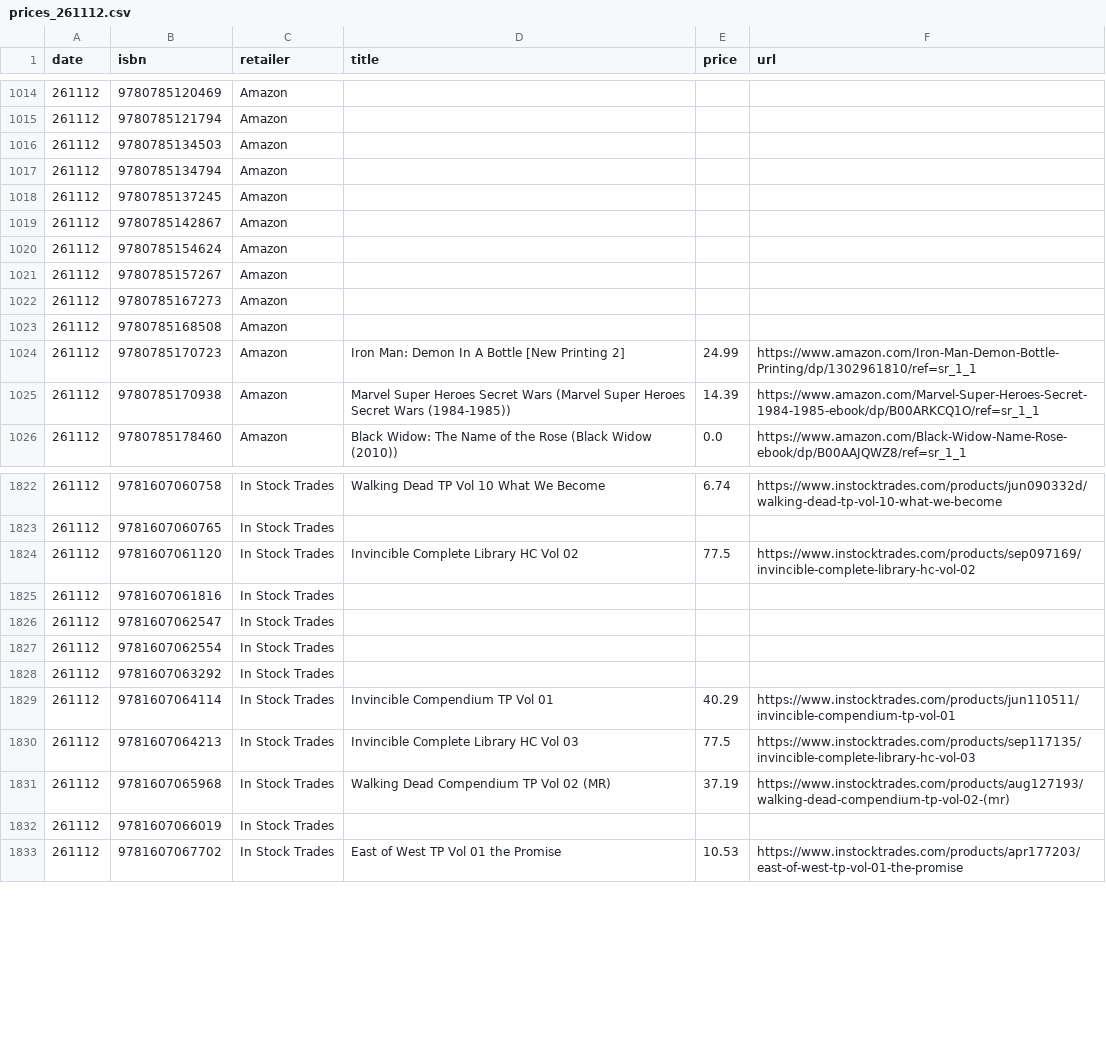
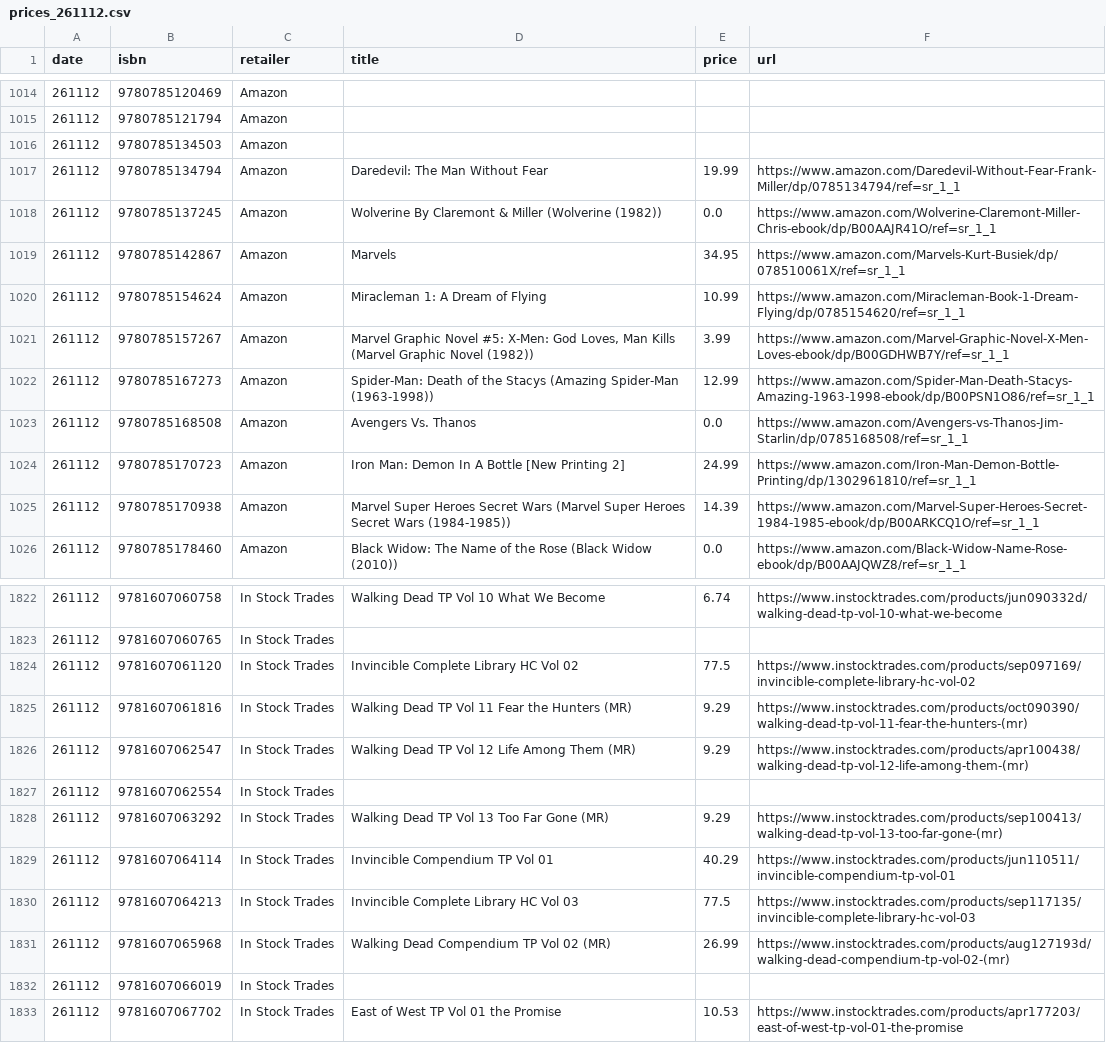
Before and after one commit to grayespinoza/graphic-novel-price-database, a CSV file: prices/prices_261112.csv, drawn as a sheet; only a part is shown, gaps mark what is left out; the diff covers the shown part only.

```diff
--- a/prices/prices_261112.csv
+++ b/prices/prices_261112.csv
@@ -1016,9 +1016,9 @@ date,isbn,retailer,title,price,url
 261112,9780785134503,Amazon,,,
-261112,9780785134794,Amazon,,,
-261112,9780785137245,Amazon,,,
-261112,9780785142867,Amazon,,,
-261112,9780785154624,Amazon,,,
-261112,9780785157267,Amazon,,,
-261112,9780785167273,Amazon,,,
-261112,9780785168508,Amazon,,,
+261112,9780785134794,Amazon,Daredevil: The Man Without Fear,19.99,https://www.amazon.com/Daredevil-Without-Fear-Frank-Miller/dp/0785134794/ref=sr_1_1
+261112,9780785137245,Amazon,Wolverine By Claremont & Miller (Wolverine (1982)),0.0,https://www.amazon.com/Wolverine-Claremont-Miller-Chris-ebook/dp/B00AAJR41O/ref=sr_1_1
+261112,9780785142867,Amazon,Marvels,34.95,https://www.amazon.com/Marvels-Kurt-Busiek/dp/078510061X/ref=sr_1_1
+261112,9780785154624,Amazon,Miracleman 1: A Dream of Flying,10.99,https://www.amazon.com/Miracleman-Book-1-Dream-Flying/dp/0785154620/ref=sr_1_1
+261112,9780785157267,Amazon,"Marvel Graphic Novel #5: X-Men: God Loves, Man Kills (Marvel Graphic Novel (1982))",3.99,https://www.amazon.com/Marvel-Graphic-Novel-X-Men-Loves-ebook/dp/B00GDHWB7Y/ref=sr_1_1
+261112,9780785167273,Amazon,Spider-Man: Death of the Stacys (Amazing Spider-Man (1963-1998)),12.99,https://www.amazon.com/Spider-Man-Death-Stacys-Amazing-1963-1998-ebook/dp/B00PSN1O86/ref=sr_1_1
+261112,9780785168508,Amazon,Avengers Vs. Thanos,0.0,https://www.amazon.com/Avengers-vs-Thanos-Jim-Starlin/dp/0785168508/ref=sr_1_1
 261112,9780785170723,Amazon,Iron Man: Demon In A Bottle [New Printing 2],24.99,https://www.amazon.com/Iron-Man-Demon-Bottle-Printing/dp/1302961810/ref=sr_1_1
@@ -1824,9 +1824,9 @@ date,isbn,retailer,title,price,url
 261112,9781607061120,In Stock Trades,Invincible Complete Library HC Vol 02,77.5,https://www.instocktrades.com/products/sep097169/invincible-complete-library-hc-vol-02
-261112,9781607061816,In Stock Trades,,,
-261112,9781607062547,In Stock Trades,,,
+261112,9781607061816,In Stock Trades,Walking Dead TP Vol 11 Fear the Hunters (MR),9.29,https://www.instocktrades.com/products/oct090390/walking-dead-tp-vol-11-fear-the-hunters-(mr)
+261112,9781607062547,In Stock Trades,Walking Dead TP Vol 12 Life Among Them (MR),9.29,https://www.instocktrades.com/products/apr100438/walking-dead-tp-vol-12-life-among-them-(mr)
 261112,9781607062554,In Stock Trades,,,
-261112,9781607063292,In Stock Trades,,,
+261112,9781607063292,In Stock Trades,Walking Dead TP Vol 13 Too Far Gone (MR),9.29,https://www.instocktrades.com/products/sep100413/walking-dead-tp-vol-13-too-far-gone-(mr)
 261112,9781607064114,In Stock Trades,Invincible Compendium TP Vol 01,40.29,https://www.instocktrades.com/products/jun110511/invincible-compendium-tp-vol-01
 261112,9781607064213,In Stock Trades,Invincible Complete Library HC Vol 03,77.5,https://www.instocktrades.com/products/sep117135/invincible-complete-library-hc-vol-03
-261112,9781607065968,In Stock Trades,Walking Dead Compendium TP Vol 02 (MR),37.19,https://www.instocktrades.com/products/aug127193/walking-dead-compendium-tp-vol-02-(mr)
+261112,9781607065968,In Stock Trades,Walking Dead Compendium TP Vol 02 (MR),26.99,https://www.instocktrades.com/products/aug127193d/walking-dead-compendium-tp-vol-02-(mr)
 261112,9781607066019,In Stock Trades,,,
```
Also changed, not shown: 67 edited cells elsewhere in this file.
